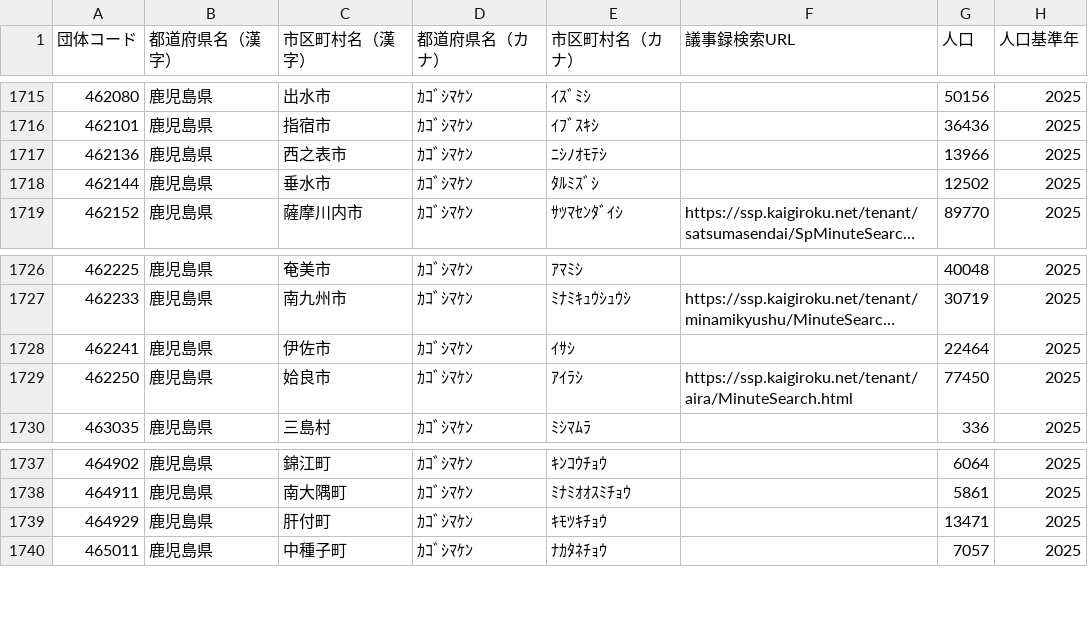
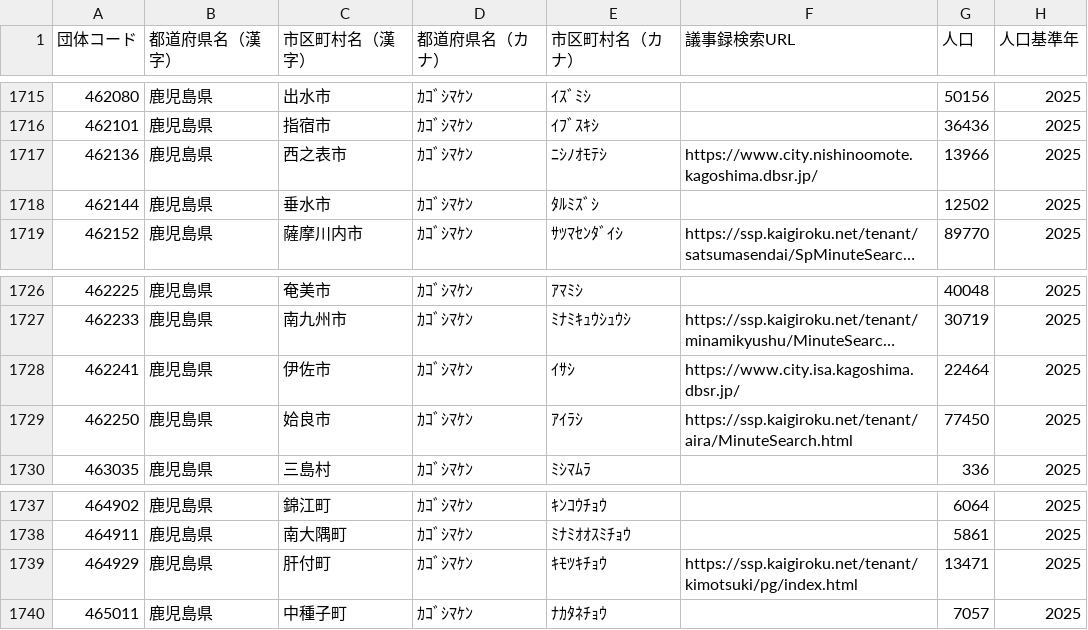
Before and after one commit to matsupiee/open-gikai, a CSV file: packages/db/src/seeds/municipalities.csv, drawn as a sheet; only a part is shown, gaps mark what is left out; long unchanged cells end in …; the diff names each change by its address in the sheet, - before the commit and + after, or states it on an @@ line.

```diff
--- a/packages/db/src/seeds/municipalities.csv
+++ b/packages/db/src/seeds/municipalities.csv
-F1717 (議事録検索URL): (empty)
+F1717 (議事録検索URL): https://www.city.nishinoomote.kagoshima.dbsr.jp/
-F1728 (議事録検索URL): (empty)
+F1728 (議事録検索URL): https://www.city.isa.kagoshima.dbsr.jp/
-F1739 (議事録検索URL): (empty)
+F1739 (議事録検索URL): https://ssp.kaigiroku.net/tenant/kimotsuki/pg/index.html
```
